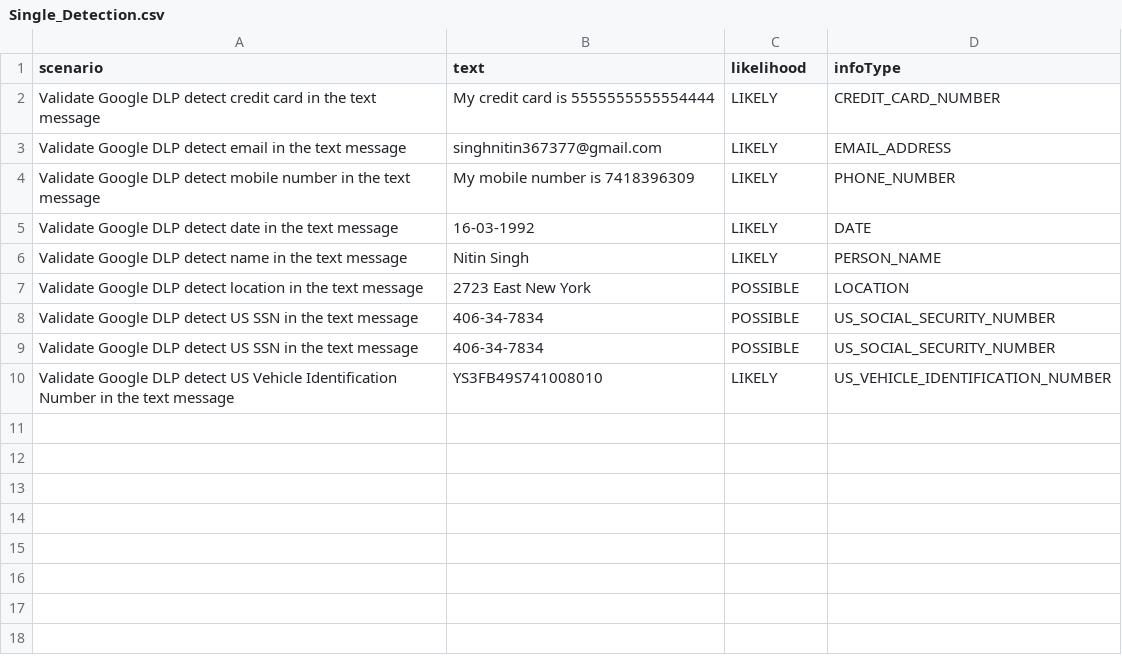
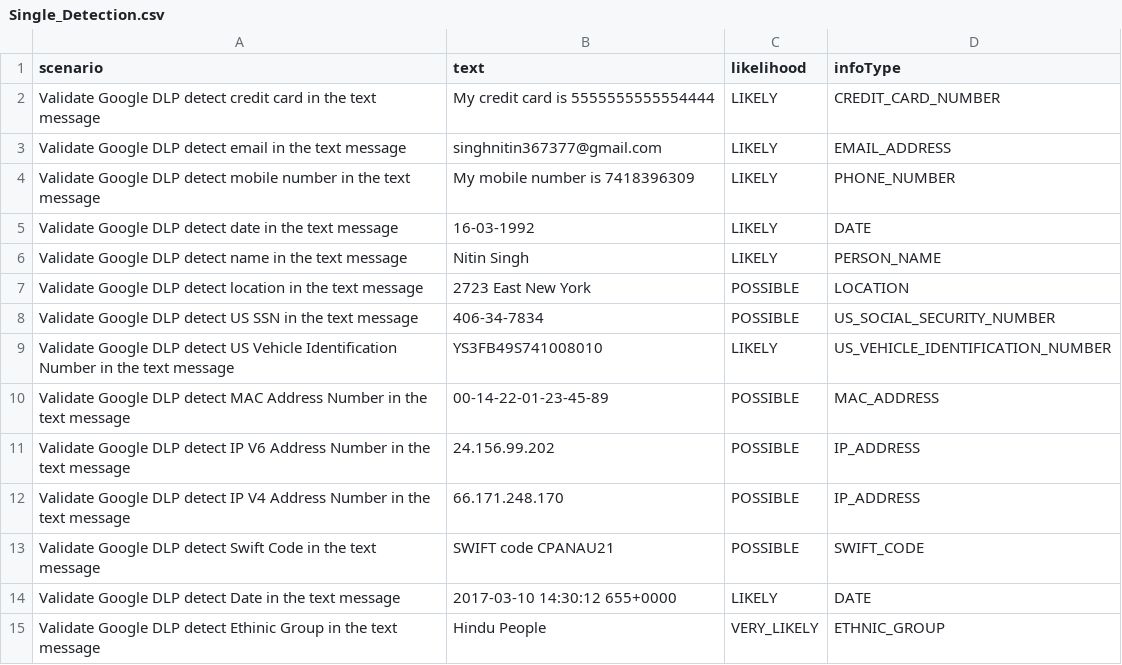
Before and after one commit to singhnitin372/GoogleDLPTesting, a CSV file: Data/Single_Detection.csv, drawn as a sheet.

```diff
--- a/Data/Single_Detection.csv
+++ b/Data/Single_Detection.csv
@@ -8,3 +8,8 @@ Validate Google DLP detect location in the text message ,2723 East New York,POSS
 Validate Google DLP detect US SSN in the text message ,406-34-7834,POSSIBLE,US_SOCIAL_SECURITY_NUMBER
-Validate Google DLP detect US SSN in the text message ,406-34-7834,POSSIBLE,US_SOCIAL_SECURITY_NUMBER
 Validate Google DLP detect US Vehicle Identification Number in the text message ,YS3FB49S741008010,LIKELY,US_VEHICLE_IDENTIFICATION_NUMBER
+Validate Google DLP detect MAC Address Number in the text message ,00-14-22-01-23-45-89,POSSIBLE,MAC_ADDRESS
+Validate Google DLP detect IP V6 Address Number in the text message ,24.156.99.202,POSSIBLE,IP_ADDRESS
+Validate Google DLP detect IP V4 Address Number in the text message ,66.171.248.170,POSSIBLE,IP_ADDRESS
+Validate Google DLP detect Swift Code in the text message ,SWIFT code CPANAU21,POSSIBLE,SWIFT_CODE
+Validate Google DLP detect Date in the text message ,2017-03-10 14:30:12 655+0000,LIKELY,DATE
+Validate Google DLP detect Ethinic Group in the text message ,Hindu People,VERY_LIKELY,ETHNIC_GROUP
```
Also changed, not shown: Data/Multiple_Detection.csv, Data/false_detection.csv, 1 other file.
